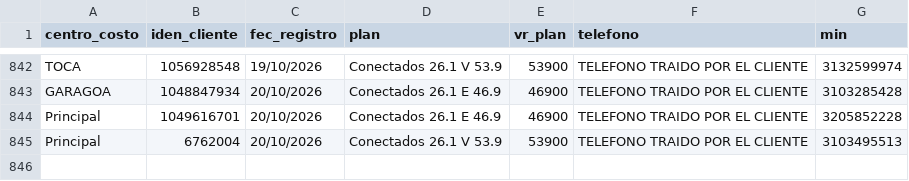
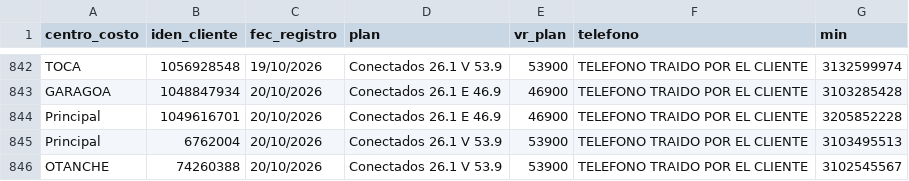
Before and after one commit to lualbernu/prueba-1, a CSV file: Facturado_Postpago.csv, drawn as a sheet; only a part is shown, gaps mark what is left out; the diff names each change by its address in the sheet, - before the commit and + after, or states it on an @@ line.

Commit message:
Actualización automática: Facturado_Postpago.csv

```diff
--- a/Facturado_Postpago.csv
+++ b/Facturado_Postpago.csv
+row 846: OTANCHE | 74260388 | 20/10/2026 | Conectados 26.1 V 53.9 | 53900 | TELEFONO TRAIDO POR EL CLIENTE | 3102545567
```
